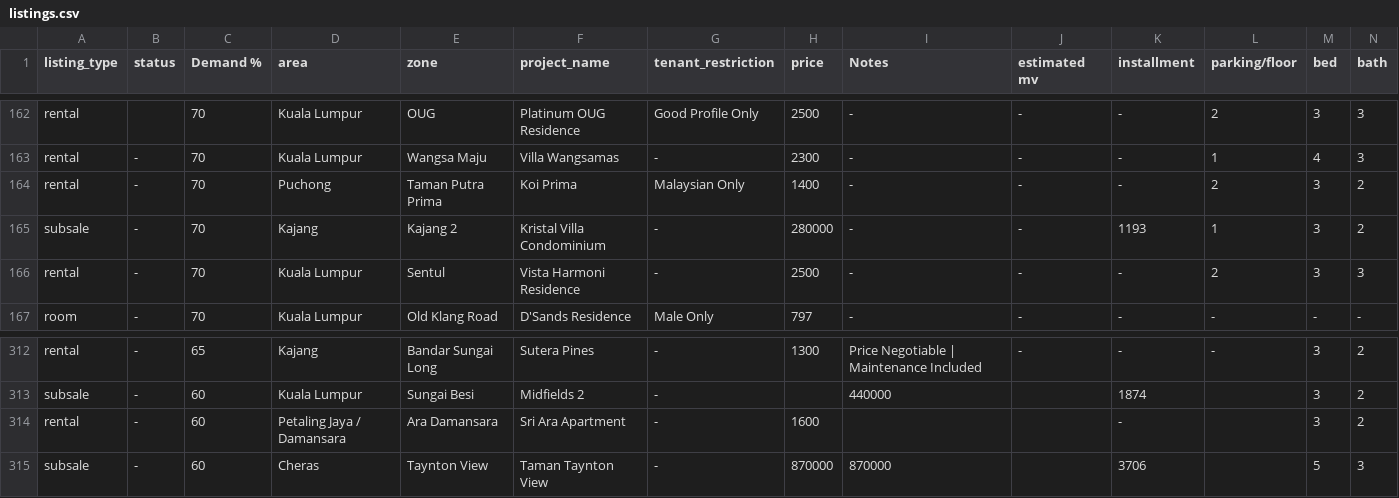
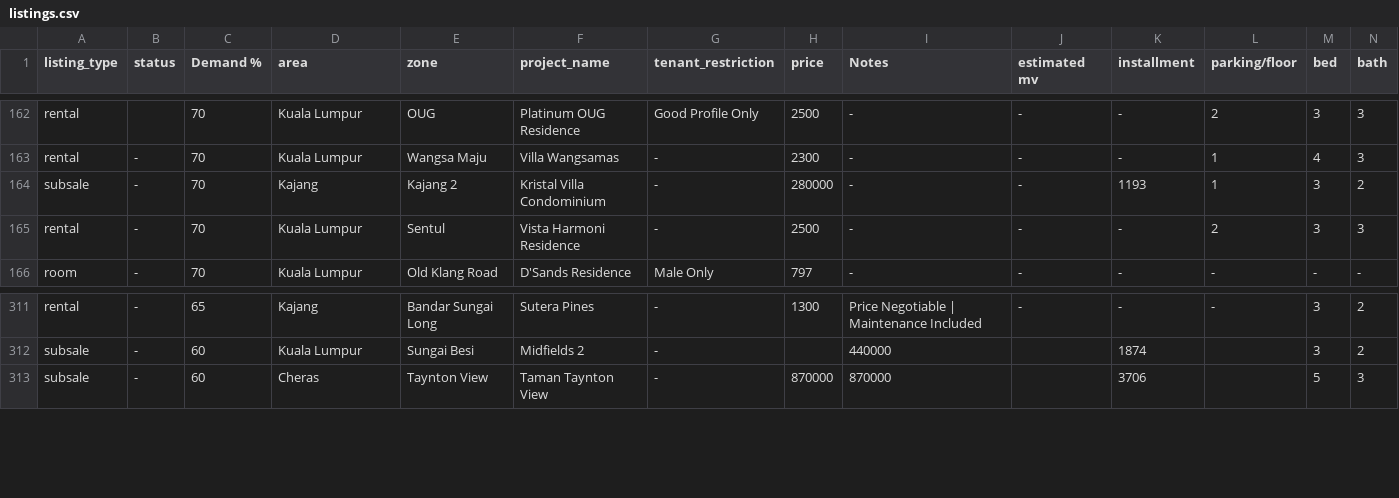
Before and after one commit to mahandanz/haniproperties, a CSV file: listings.csv, drawn as a sheet; only a part is shown, gaps mark what is left out; rows hold the shown columns only; the diff names each change by its address in the sheet, - before the commit and + after, or states it on an @@ line.

```diff
--- a/listings.csv
+++ b/listings.csv
-row 164: rental | - | 70 | Puchong | Taman Putra Prima | Koi Prima | Malaysian Only | 1400 | - | - | - | 2 | 3 | 2
-row 314: rental | - | 60 | Petaling Jaya / Damansara | Ara Damansara | Sri Ara Apartment | - | 1600 |  |  | - |  | 3 | 2
```
Also changed, not shown: 2 other files.
